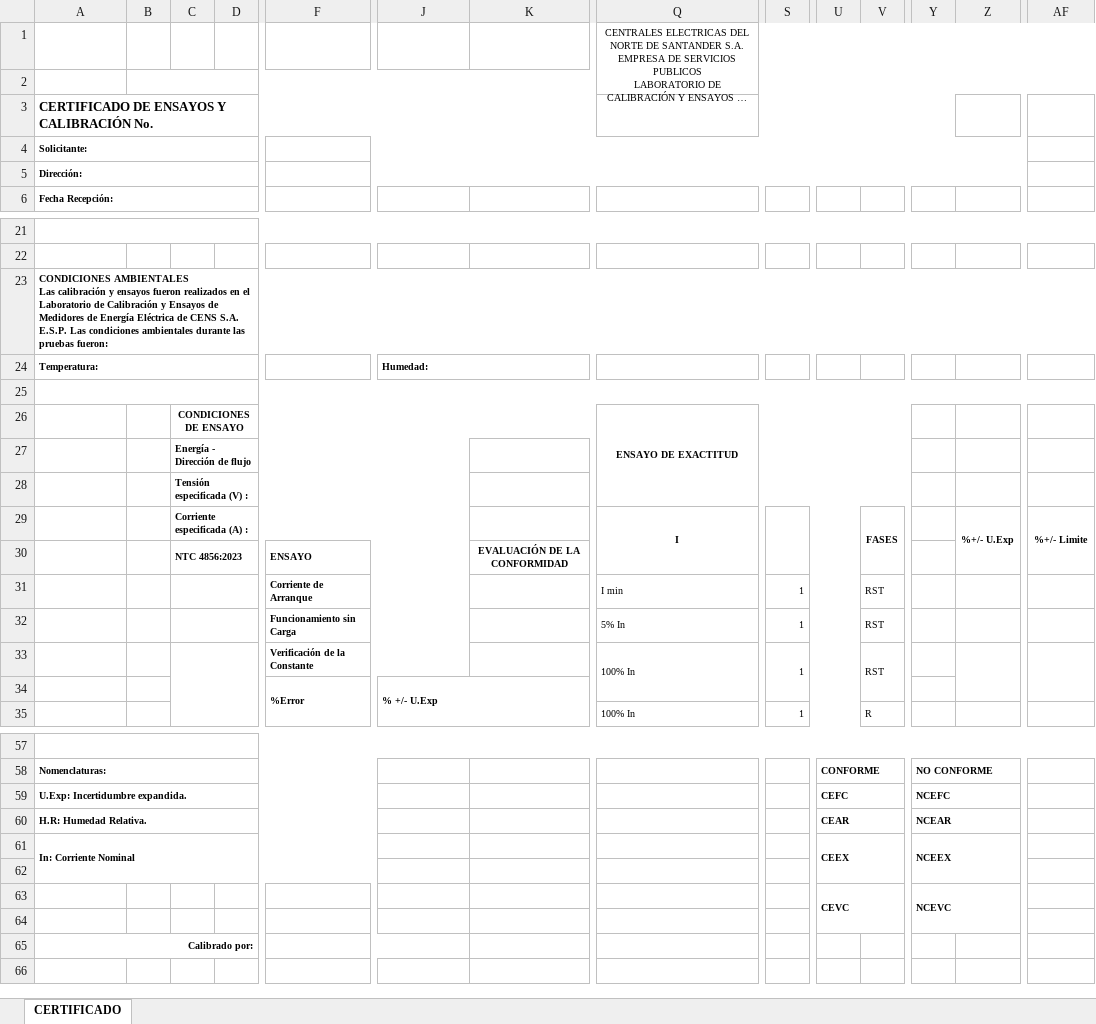
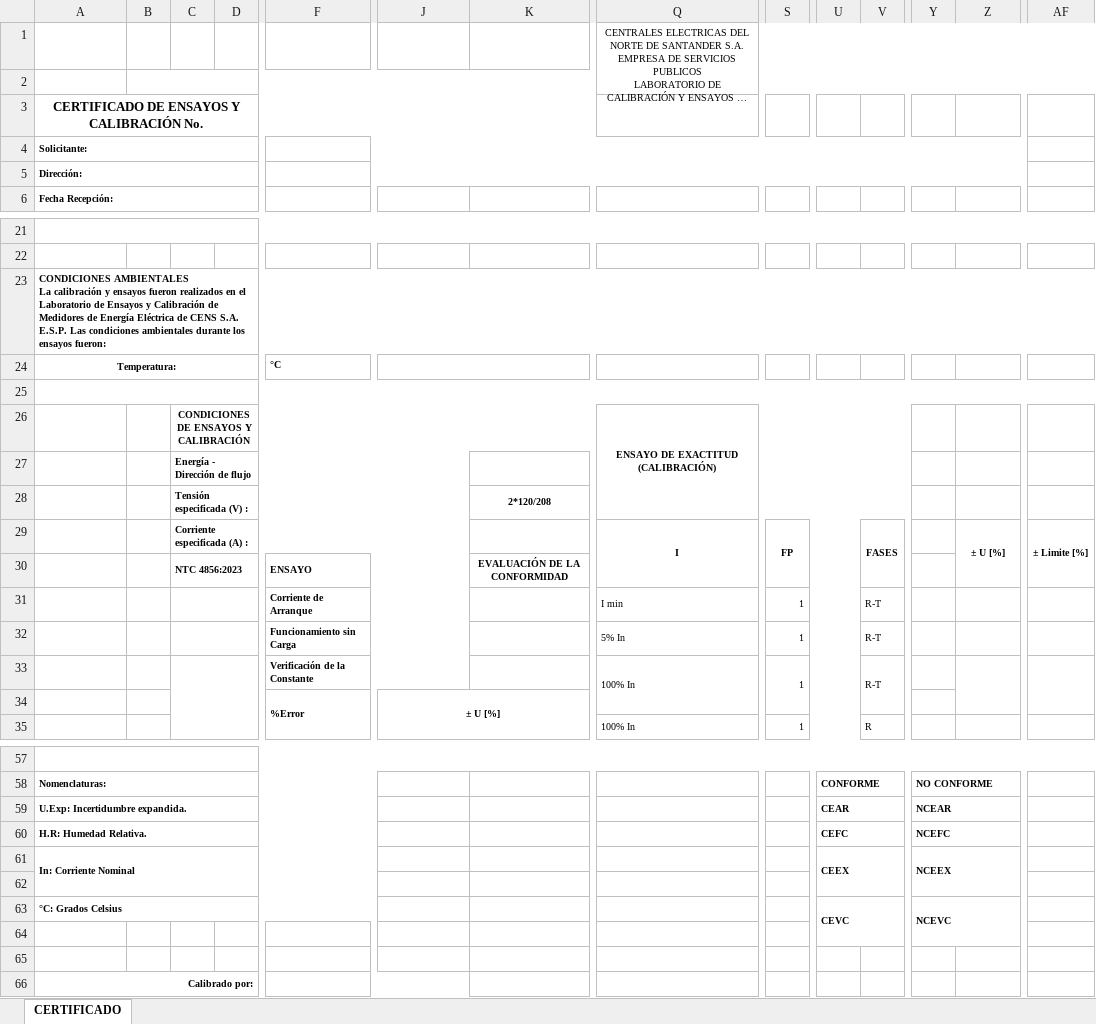
Before and after one commit to JeffersonCuellar/api_flask, an Excel workbook: SEF-BACKEND-PY/src/templates/plantillas_excel/certificado_calibracion.xlsx, sheet CERTIFICADO, drawn as a sheet; only a part is shown, gaps mark what is left out; long unchanged cells end in …; values as stored, in another font and other column widths than the file's, no borders; conditional formats not drawn; removed rows and columns are numbered as before the commit, all else as after; rows hold the shown columns only; ↵ is a line break in a cell; the diff covers the shown part only; the diff names each change by its address in the sheet, - before the commit and + after, or states it on an @@ line.

Commit message:
Actualizacion código y plantilla_certificado

```diff
--- a/SEF-BACKEND-PY/src/templates/plantillas_excel/certificado_calibracion.xlsx (sheet CERTIFICADO)
+++ b/SEF-BACKEND-PY/src/templates/plantillas_excel/certificado_calibracion.xlsx (sheet CERTIFICADO)
-A3 alignment: left
+A3 alignment: center
-A3:P3 merged
+A3:N3 merged
-Q3:Y3 merged
-A23 (Fecha Recepción:): CONDICIONES AMBIENTALES ↵ Las calibración y ensayos fueron realizados en el Laboratorio de Calibración y Ensayos de Medidores de Energía Eléctrica de CENS S.A. E.S.P. Las condiciones ambientales durante las pruebas fueron:
+A23 (Fecha Recepción:): CONDICIONES AMBIENTALES ↵ La calibración y ensayos fueron realizados en el Laboratorio de Ensayos y Calibración de Medidores de Energía Eléctrica de CENS S.A. E.S.P. Las condiciones ambientales durante los ensayos fueron:
-A24 alignment: left
+A24 alignment: center
-A24:E24 merged
+A24:D24 merged
-F24: (empty)
+F24: °C
-F24:H24 merged
-J24: Humedad:
+J24: (empty)
-C26: CONDICIONES DE ENSAYO
+C26: CONDICIONES DE ENSAYOS Y CALIBRACIÓN
-Q26: ENSAYO DE EXACTITUD
+Q26: ENSAYO DE EXACTITUD ↵ (CALIBRACIÓN)
-K28: (empty)
+K28: 2*120/208
-S29: (empty)
+S29: FP
-Z29: %+/- U.Exp
+Z29: ± U [%]
-AF29: %+/- Limite
+AF29: ± Limite [%]
-V31:V33: RST
+V31:V33: R-T
-J34: % +/- U.Exp
+J34: ± U [%]
-J34 alignment: left
+J34 alignment: center
-U59: CEFC
+U59: CEAR
-Y59: NCEFC
+Y59: NCEAR
-U60: CEAR
+U60: CEFC
-Y60: NCEAR
+Y60: NCEFC
-A63 (Fecha Recepción:): (empty)
+A63 (Fecha Recepción:): °C: Grados Celsius
+A63:H63 merged
-U63:X64 merged
+U63:X64 merged
-Y63:AA64 merged
+Y63:AA64 merged
+row 64: (empty)
```
Also changed, not shown: 6 edited cells and merged cells elsewhere in this sheet, 24 other files.
